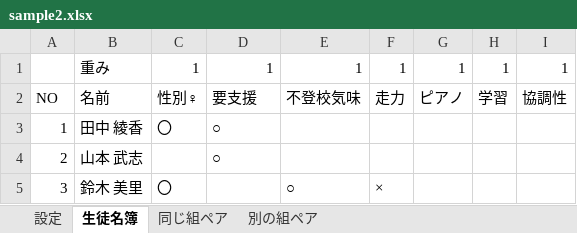
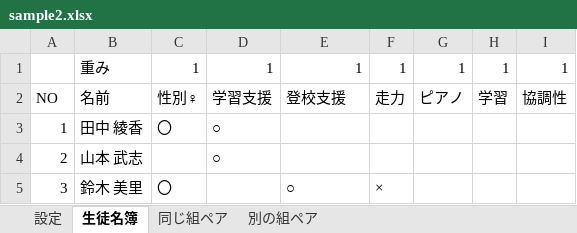
Before and after one commit to ohru131/ClassClassify, an Excel workbook: public/sample2.xlsx, sheet 生徒名簿, drawn as a sheet; only a part is shown; values as stored, in another font and other column widths than the file's, no borders; the diff names each change by its address in the sheet, - before the commit and + after, or states it on an @@ line.

```diff
--- a/public/sample2.xlsx (sheet 生徒名簿)
+++ b/public/sample2.xlsx (sheet 生徒名簿)
-D2: 要支援
+D2: 学習支援
-E2: 不登校気味
+E2: 登校支援
```
Also changed, not shown: public/sample1.xlsx, 3 other files.
